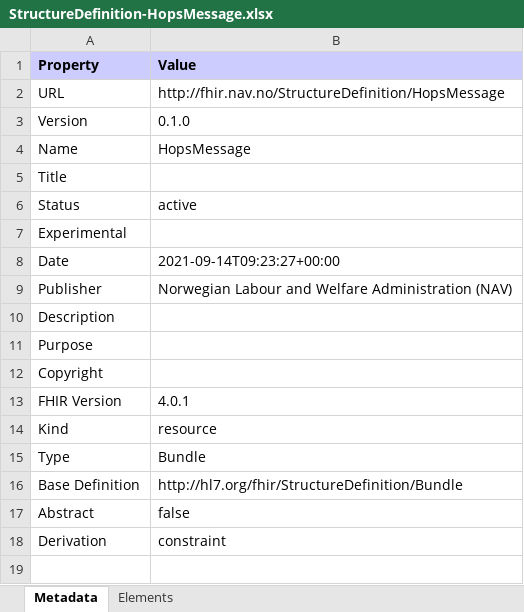
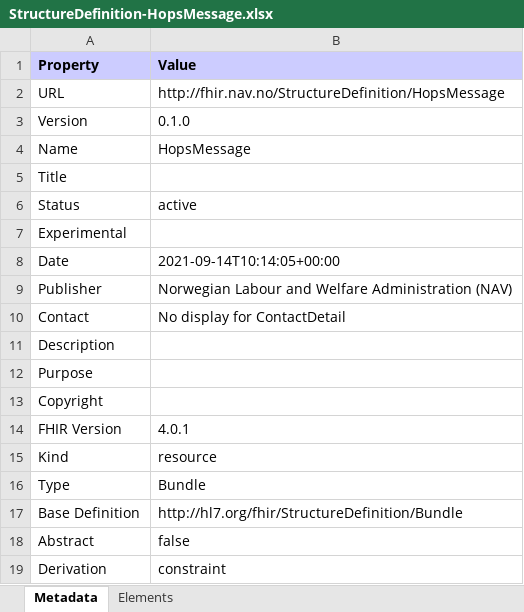
Before and after one commit to navikt/fhir, an Excel workbook: igs/MessagingCore/StructureDefinition-HopsMessage.xlsx, sheet Metadata, drawn as a sheet; values as stored, in another font and other column widths than the file's, no borders; the diff names each change by its address in the sheet, - before the commit and + after, or states it on an @@ line.

Commit message:
MessagingCore: 7ec2ac948d1562f361477520f8f3b67b98ccc9b5

```diff
--- a/igs/MessagingCore/StructureDefinition-HopsMessage.xlsx (sheet Metadata)
+++ b/igs/MessagingCore/StructureDefinition-HopsMessage.xlsx (sheet Metadata)
-B8 (Value): 2021-09-14T09:23:27+00:00
+B8 (Value): 2021-09-14T10:14:05+00:00
+row 10: Contact | No display for ContactDetail
```
Also changed, not shown: igs/MessagingCore/StructureDefinition-HopsMessageHeader.xlsx, 37 other files.
